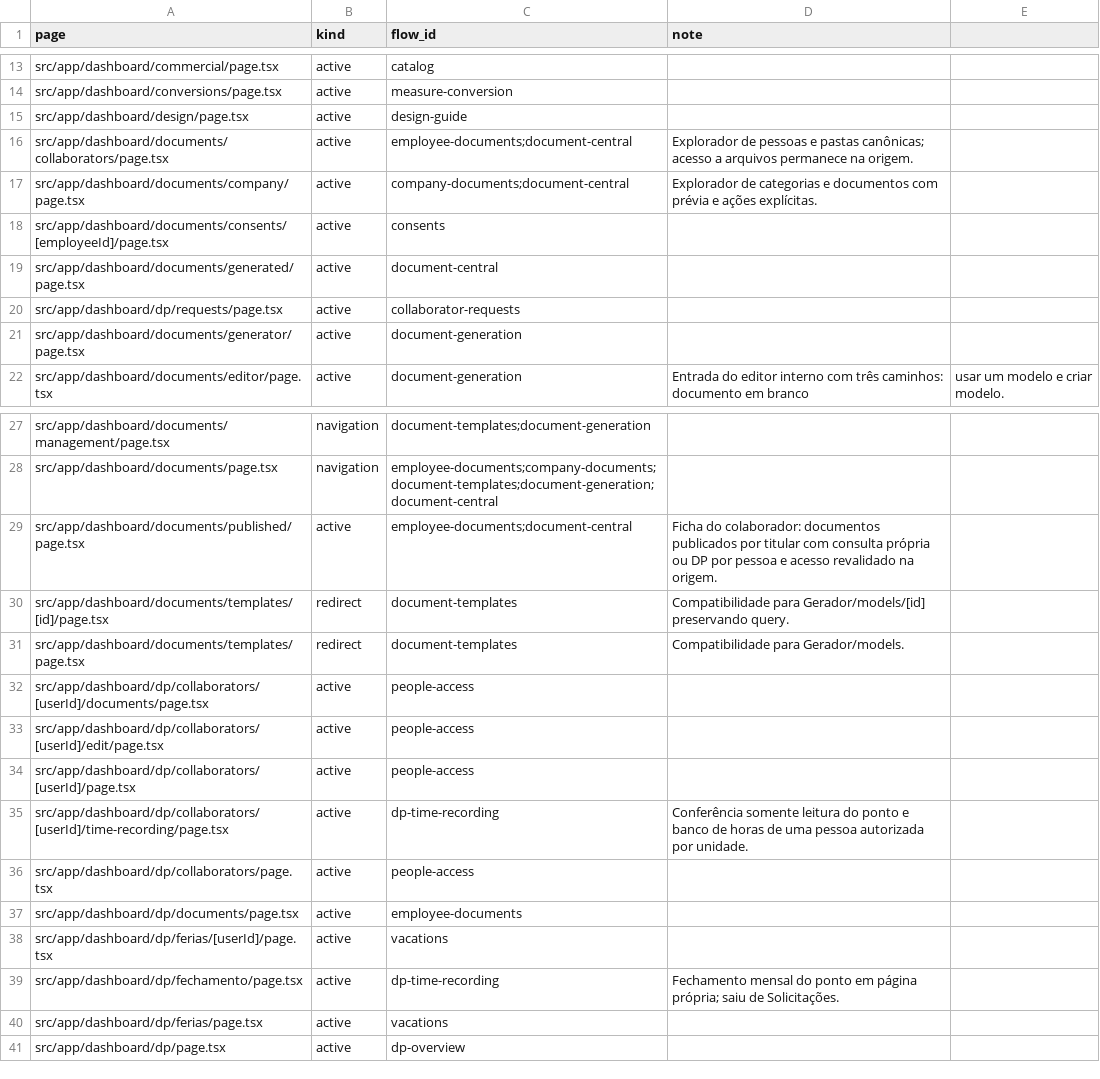
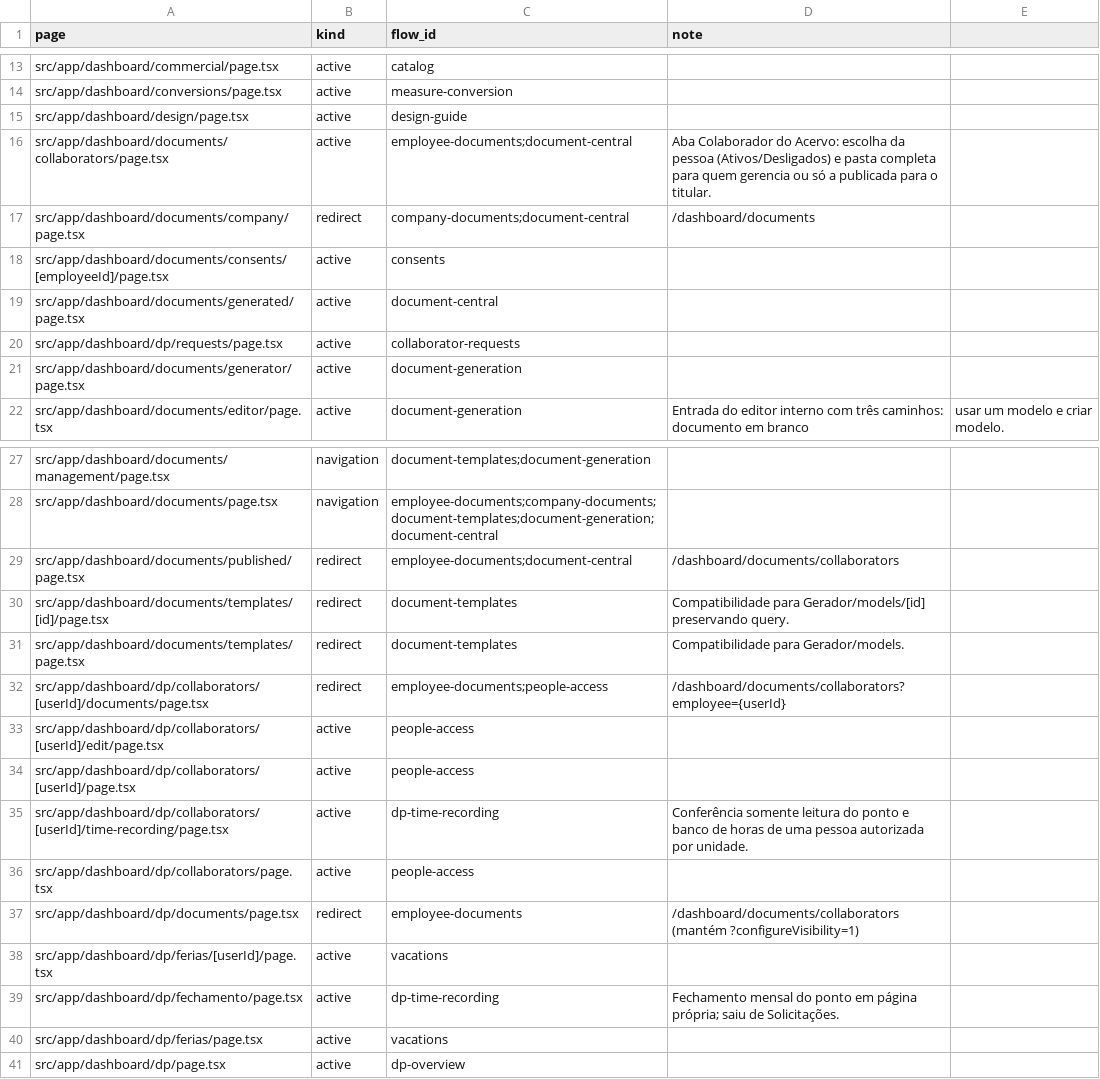
Before and after one commit to administrativo-art/Coala-OP, a CSV file: docs/engineering/flow-matrix.csv, drawn as a sheet; only a part is shown, gaps mark what is left out.

```diff
--- a/docs/engineering/flow-matrix.csv
+++ b/docs/engineering/flow-matrix.csv
@@ -15,4 +15,4 @@ src/app/dashboard/conversions/page.tsx,active,measure-conversion,
 src/app/dashboard/design/page.tsx,active,design-guide,
-src/app/dashboard/documents/collaborators/page.tsx,active,employee-documents;document-central,Explorador de pessoas e pastas canônicas; acesso a arquivos permanece na origem.
-src/app/dashboard/documents/company/page.tsx,active,company-documents;document-central,Explorador de categorias e documentos com prévia e ações explícitas.
+src/app/dashboard/documents/collaborators/page.tsx,active,employee-documents;document-central,Aba Colaborador do Acervo: escolha da pessoa (Ativos/Desligados) e pasta completa para quem gerencia ou só a publicada para o titular.
+src/app/dashboard/documents/company/page.tsx,redirect,company-documents;document-central,/dashboard/documents
 src/app/dashboard/documents/consents/[employeeId]/page.tsx,active,consents,
@@ -28,6 +28,6 @@ src/app/dashboard/documents/management/page.tsx,navigation,document-templates;do
 src/app/dashboard/documents/page.tsx,navigation,employee-documents;company-documents;document-templates;document-generation;document-central,
-src/app/dashboard/documents/published/page.tsx,active,employee-documents;document-central,Ficha do colaborador: documentos publicados por titular com consulta própria ou DP por pessoa e acesso revalidado na origem.
+src/app/dashboard/documents/published/page.tsx,redirect,employee-documents;document-central,/dashboard/documents/collaborators
 src/app/dashboard/documents/templates/[id]/page.tsx,redirect,document-templates,Compatibilidade para Gerador/models/[id] preservando query.
 src/app/dashboard/documents/templates/page.tsx,redirect,document-templates,Compatibilidade para Gerador/models.
-src/app/dashboard/dp/collaborators/[userId]/documents/page.tsx,active,people-access,
+src/app/dashboard/dp/collaborators/[userId]/documents/page.tsx,redirect,employee-documents;people-access,/dashboard/documents/collaborators?employee={userId}
 src/app/dashboard/dp/collaborators/[userId]/edit/page.tsx,active,people-access,
@@ -36,3 +36,3 @@ src/app/dashboard/dp/collaborators/[userId]/time-recording/page.tsx,active,dp-ti
 src/app/dashboard/dp/collaborators/page.tsx,active,people-access,
-src/app/dashboard/dp/documents/page.tsx,active,employee-documents,
+src/app/dashboard/dp/documents/page.tsx,redirect,employee-documents,/dashboard/documents/collaborators (mantém ?configureVisibility=1)
 src/app/dashboard/dp/ferias/[userId]/page.tsx,active,vacations,
```
Also changed, not shown: 31 other files.
